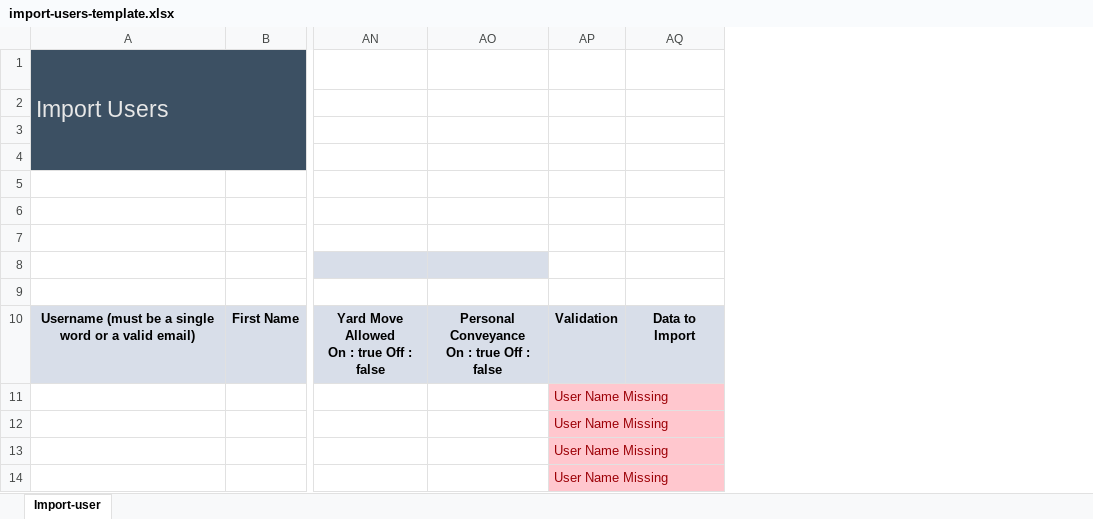
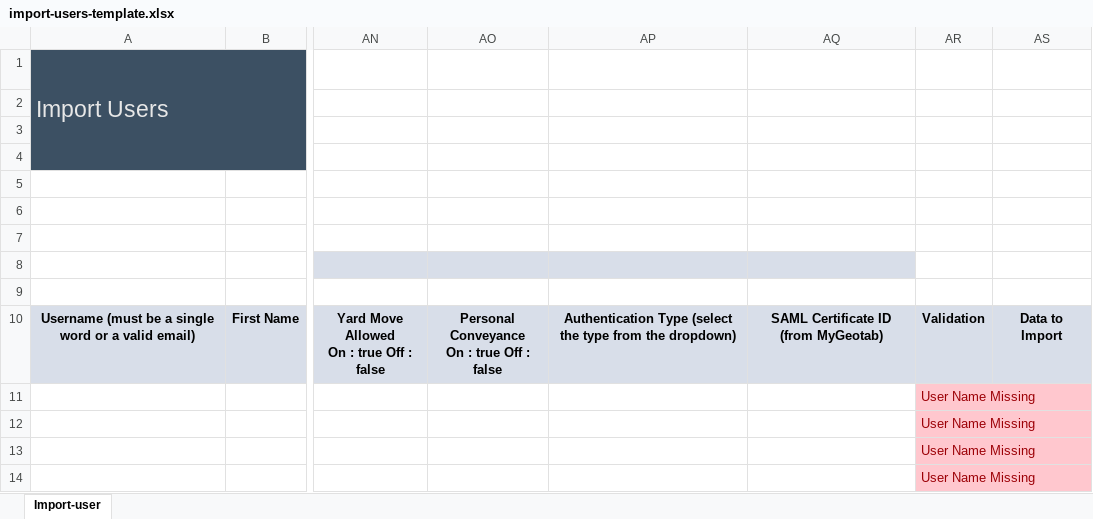
Before and after one commit to Geotab/sdk, an Excel workbook: src/software/js-samples/templates/import-users-template.xlsx, sheet Import-user, drawn as a sheet; only a part is shown, gaps mark what is left out; values as stored, in another font and other column widths than the file's, no borders; conditional formats not drawn; the diff names each change by its address in the sheet, - before the commit and + after, or states it on an @@ line.

Commit message:
Added authentication type to the ImportUsers tool

```diff
--- a/src/software/js-samples/templates/import-users-template.xlsx (sheet Import-user)
+++ b/src/software/js-samples/templates/import-users-template.xlsx (sheet Import-user)
+column AP, row 10: Authentication Type (select the type from the dropdown)
+column AQ, row 10: SAML Certificate ID (from MyGeotab)
```
Also changed, not shown: formulas that keep their value, 1 other file.
